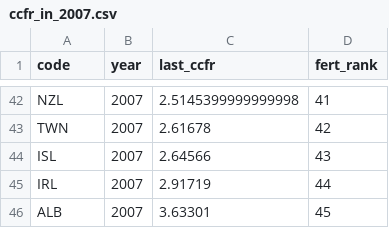
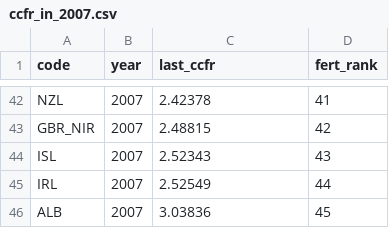
Before and after one commit to JonMinton/comparative_fertility, a CSV file: ccfr_in_2007.csv, drawn as a sheet; only a part is shown, gaps mark what is left out; the diff covers the shown part only; the diff names each change by its address in the sheet, - before the commit and + after, or states it on an @@ line.

```diff
--- a/ccfr_in_2007.csv
+++ b/ccfr_in_2007.csv
-C42 (last_ccfr): 2.5145399999999998
+C42 (last_ccfr): 2.42378
-A43 (code): TWN
+A43 (code): GBR_NIR
-C43 (last_ccfr): 2.61678
+C43 (last_ccfr): 2.48815
-C44 (last_ccfr): 2.64566
+C44 (last_ccfr): 2.52343
-C45 (last_ccfr): 2.91719
+C45 (last_ccfr): 2.52549
-C46 (last_ccfr): 3.63301
+C46 (last_ccfr): 3.03836
```
Also changed, not shown: 17 added rows, 17 removed rows and 33 edited cells elsewhere in this file, 11 other files.
